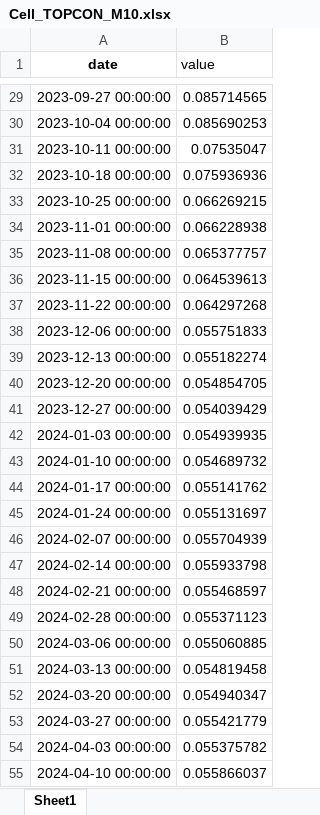
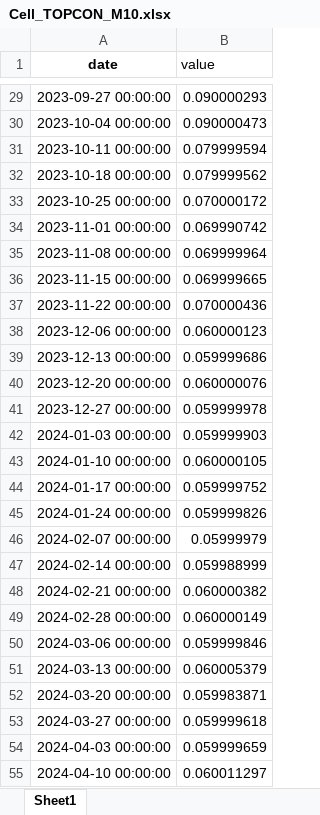
Before and after one commit to BoutahirYassine/Anticipation-of-Raw-Material-Prices, an Excel workbook: DataBI/Cell_TOPCON_M10.xlsx, sheet Sheet1, drawn as a sheet; only a part is shown, gaps mark what is left out; values as stored, in another font and other column widths than the file's, no borders; the diff covers the shown part only; the diff names each change by its address in the sheet, - before the commit and + after, or states it on an @@ line.

```diff
--- a/DataBI/Cell_TOPCON_M10.xlsx (sheet Sheet1)
+++ b/DataBI/Cell_TOPCON_M10.xlsx (sheet Sheet1)
-B29 (value): 0.085714565
+B29 (value): 0.090000293
-B30 (value): 0.085690253
+B30 (value): 0.090000473
-B31 (value): 0.07535047
+B31 (value): 0.079999594
-B32 (value): 0.075936936
+B32 (value): 0.079999562
-B33 (value): 0.066269215
+B33 (value): 0.070000172
-B34 (value): 0.066228938
+B34 (value): 0.069990742
-B35 (value): 0.065377757
+B35 (value): 0.069999964
-B36 (value): 0.064539613
+B36 (value): 0.069999665
-B37 (value): 0.064297268
+B37 (value): 0.070000436
-B38 (value): 0.055751833
+B38 (value): 0.060000123
-B39 (value): 0.055182274
+B39 (value): 0.059999686
-B40 (value): 0.054854705
+B40 (value): 0.060000076
-B41 (value): 0.054039429
+B41 (value): 0.059999978
-B42 (value): 0.054939935
+B42 (value): 0.059999903
-B43 (value): 0.054689732
+B43 (value): 0.060000105
-B44 (value): 0.055141762
+B44 (value): 0.059999752
-B45 (value): 0.055131697
+B45 (value): 0.059999826
-B46 (value): 0.055704939
+B46 (value): 0.05999979
-B47 (value): 0.055933798
+B47 (value): 0.059988999
-B48 (value): 0.055468597
+B48 (value): 0.060000382
-B49 (value): 0.055371123
+B49 (value): 0.060000149
-B50 (value): 0.055060885
+B50 (value): 0.059999846
-B51 (value): 0.054819458
+B51 (value): 0.060005379
-B52 (value): 0.054940347
+B52 (value): 0.059983871
-B53 (value): 0.055421779
+B53 (value): 0.059999618
-B54 (value): 0.055375782
+B54 (value): 0.059999659
-B55 (value): 0.055866037
+B55 (value): 0.060011297
```
Also changed, not shown: 1 added row, 4 removed rows and 85 edited cells elsewhere in this sheet, DataBI/N_Type_Polysilicon.xlsx, 1 other file.
